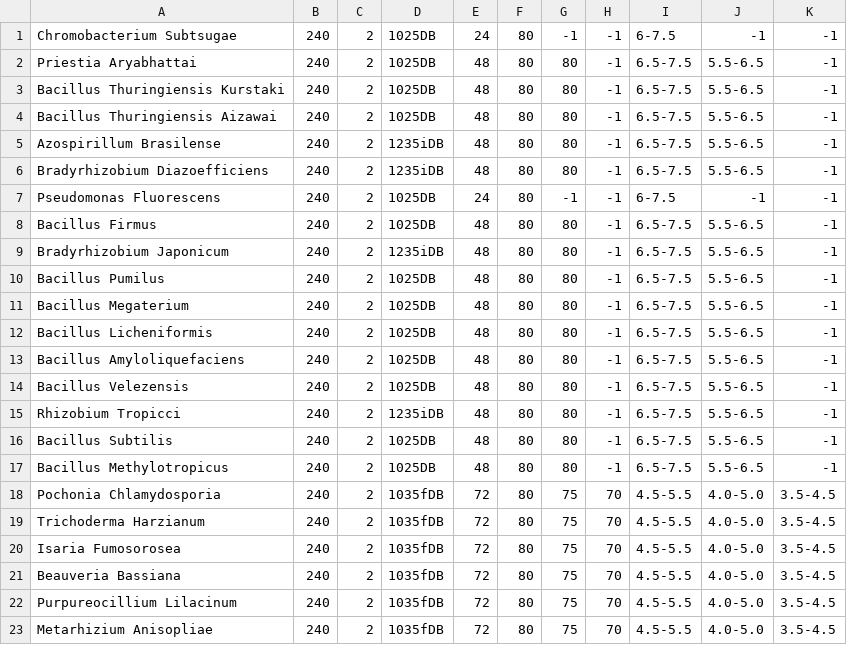
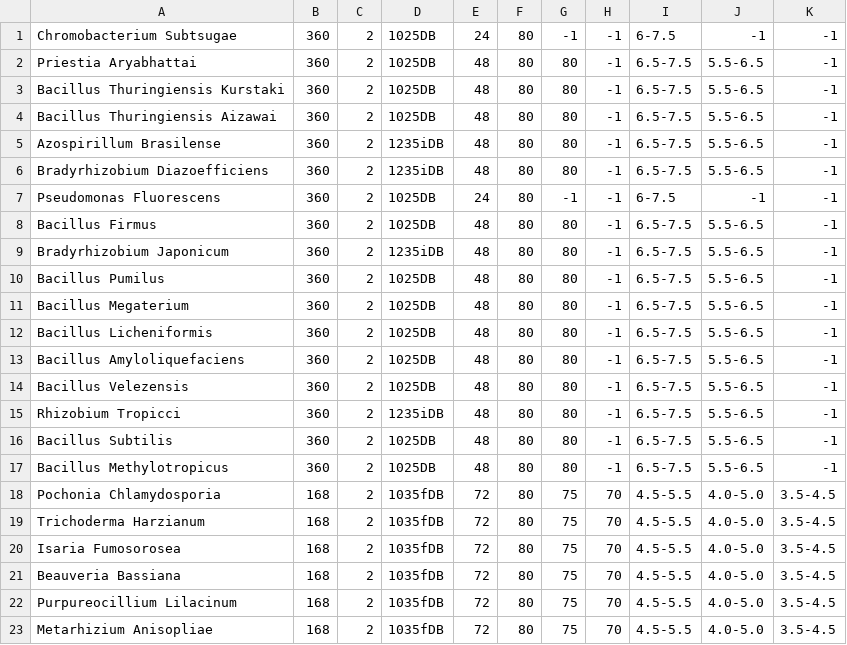
Before and after one commit to pp-4braintech/scp-project, a CSV file: organismos.csv, drawn as a sheet.

```diff
--- a/organismos.csv
+++ b/organismos.csv
@@ -1,23 +1,23 @@
-Chromobacterium Subtsugae,240,2,1025DB,24,80,-1,-1,6-7.5,-1,-1
-Priestia Aryabhattai,240,2,1025DB,48,80,80,-1,6.5-7.5,5.5-6.5,-1
-Bacillus Thuringiensis Kurstaki,240,2,1025DB,48,80,80,-1,6.5-7.5,5.5-6.5,-1
-Bacillus Thuringiensis Aizawai,240,2,1025DB,48,80,80,-1,6.5-7.5,5.5-6.5,-1
-Azospirillum Brasilense,240,2,1235iDB,48,80,80,-1,6.5-7.5,5.5-6.5,-1
-Bradyrhizobium Diazoefficiens,240,2,1235iDB,48,80,80,-1,6.5-7.5,5.5-6.5,-1
-Pseudomonas Fluorescens,240,2,1025DB,24,80,-1,-1,6-7.5,-1,-1
-Bacillus Firmus,240,2,1025DB,48,80,80,-1,6.5-7.5,5.5-6.5,-1
-Bradyrhizobium Japonicum,240,2,1235iDB,48,80,80,-1,6.5-7.5,5.5-6.5,-1
-Bacillus Pumilus,240,2,1025DB,48,80,80,-1,6.5-7.5,5.5-6.5,-1
-Bacillus Megaterium,240,2,1025DB,48,80,80,-1,6.5-7.5,5.5-6.5,-1
-Bacillus Licheniformis,240,2,1025DB,48,80,80,-1,6.5-7.5,5.5-6.5,-1
-Bacillus Amyloliquefaciens,240,2, 1025DB, 48, 80, 80, -1, 6.5-7.5, 5.5-6.5, -1
-Bacillus Velezensis,240,2,1025DB, 48, 80, 80, -1, 6.5-7.5, 5.5-6.5, -1
-Rhizobium Tropicci,240,2,1235iDB, 48, 80, 80, -1, 6.5-7.5, 5.5-6.5, -1
-Bacillus Subtilis,240,2,1025DB, 48, 80, 80, -1, 6.5-7.5, 5.5-6.5, -1
-Bacillus Methylotropicus,240,2, 1025DB, 48, 80, 80, -1, 6.5-7.5, 5.5-6.5, -1
-Pochonia Chlamydosporia,240,2, 1035fDB, 72, 80, 75, 70, 4.5-5.5, 4.0-5.0, 3.5-4.5
-Trichoderma Harzianum,240,2, 1035fDB, 72, 80, 75, 70, 4.5-5.5, 4.0-5.0, 3.5-4.5
-Isaria Fumosorosea,240,2, 1035fDB, 72, 80, 75, 70, 4.5-5.5, 4.0-5.0, 3.5-4.5
-Beauveria Bassiana,240,2, 1035fDB, 72, 80, 75, 70, 4.5-5.5, 4.0-5.0, 3.5-4.5
-Purpureocillium Lilacinum,240,2,1035fDB, 72, 80, 75, 70, 4.5-5.5, 4.0-5.0, 3.5-4.5
-Metarhizium Anisopliae,240,2,1035fDB, 72, 80, 75, 70, 4.5-5.5, 4.0-5.0, 3.5-4.5
+Chromobacterium Subtsugae,360,2,1025DB,24,80,-1,-1,6-7.5,-1,-1
+Priestia Aryabhattai,360,2,1025DB,48,80,80,-1,6.5-7.5,5.5-6.5,-1
+Bacillus Thuringiensis Kurstaki,360,2,1025DB,48,80,80,-1,6.5-7.5,5.5-6.5,-1
+Bacillus Thuringiensis Aizawai,360,2,1025DB,48,80,80,-1,6.5-7.5,5.5-6.5,-1
+Azospirillum Brasilense,360,2,1235iDB,48,80,80,-1,6.5-7.5,5.5-6.5,-1
+Bradyrhizobium Diazoefficiens,360,2,1235iDB,48,80,80,-1,6.5-7.5,5.5-6.5,-1
+Pseudomonas Fluorescens,360,2,1025DB,24,80,-1,-1,6-7.5,-1,-1
+Bacillus Firmus,360,2,1025DB,48,80,80,-1,6.5-7.5,5.5-6.5,-1
+Bradyrhizobium Japonicum,360,2,1235iDB,48,80,80,-1,6.5-7.5,5.5-6.5,-1
+Bacillus Pumilus,360,2,1025DB,48,80,80,-1,6.5-7.5,5.5-6.5,-1
+Bacillus Megaterium,360,2,1025DB,48,80,80,-1,6.5-7.5,5.5-6.5,-1
+Bacillus Licheniformis,360,2,1025DB,48,80,80,-1,6.5-7.5,5.5-6.5,-1
+Bacillus Amyloliquefaciens,360,2, 1025DB, 48, 80, 80, -1, 6.5-7.5, 5.5-6.5, -1
+Bacillus Velezensis,360,2,1025DB, 48, 80, 80, -1, 6.5-7.5, 5.5-6.5, -1
+Rhizobium Tropicci,360,2,1235iDB, 48, 80, 80, -1, 6.5-7.5, 5.5-6.5, -1
+Bacillus Subtilis,360,2,1025DB, 48, 80, 80, -1, 6.5-7.5, 5.5-6.5, -1
+Bacillus Methylotropicus,360,2, 1025DB, 48, 80, 80, -1, 6.5-7.5, 5.5-6.5, -1
+Pochonia Chlamydosporia,168,2, 1035fDB, 72, 80, 75, 70, 4.5-5.5, 4.0-5.0, 3.5-4.5
+Trichoderma Harzianum,168,2, 1035fDB, 72, 80, 75, 70, 4.5-5.5, 4.0-5.0, 3.5-4.5
+Isaria Fumosorosea,168,2, 1035fDB, 72, 80, 75, 70, 4.5-5.5, 4.0-5.0, 3.5-4.5
+Beauveria Bassiana,168,2, 1035fDB, 72, 80, 75, 70, 4.5-5.5, 4.0-5.0, 3.5-4.5
+Purpureocillium Lilacinum,168,2,1035fDB, 72, 80, 75, 70, 4.5-5.5, 4.0-5.0, 3.5-4.5
+Metarhizium Anisopliae,168,2,1035fDB, 72, 80, 75, 70, 4.5-5.5, 4.0-5.0, 3.5-4.5
```
Also changed, not shown: 1 other file.
